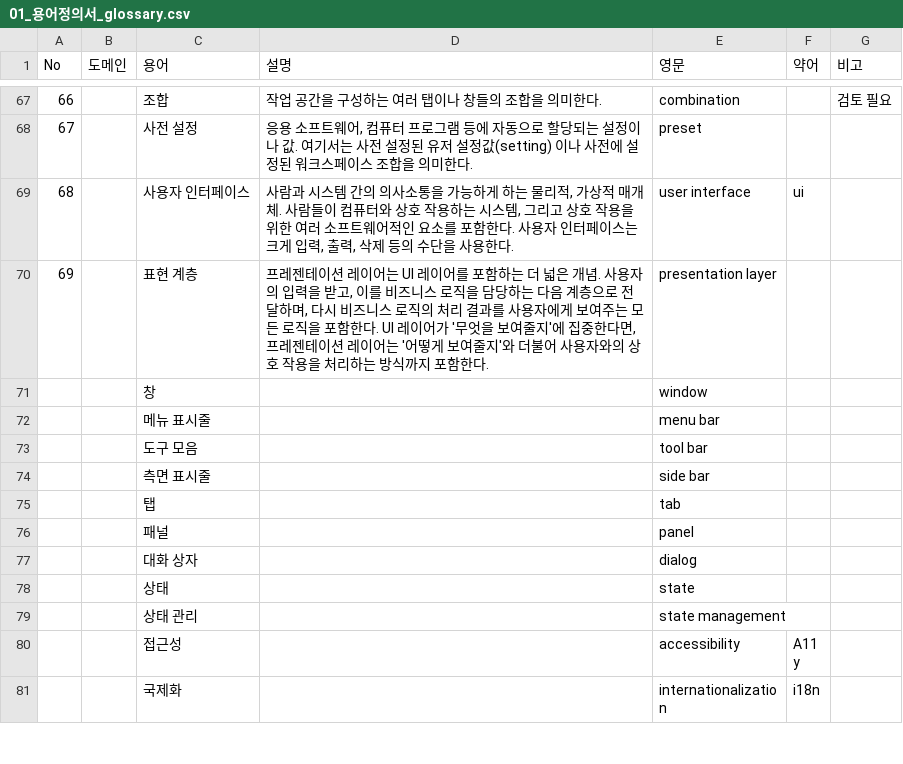
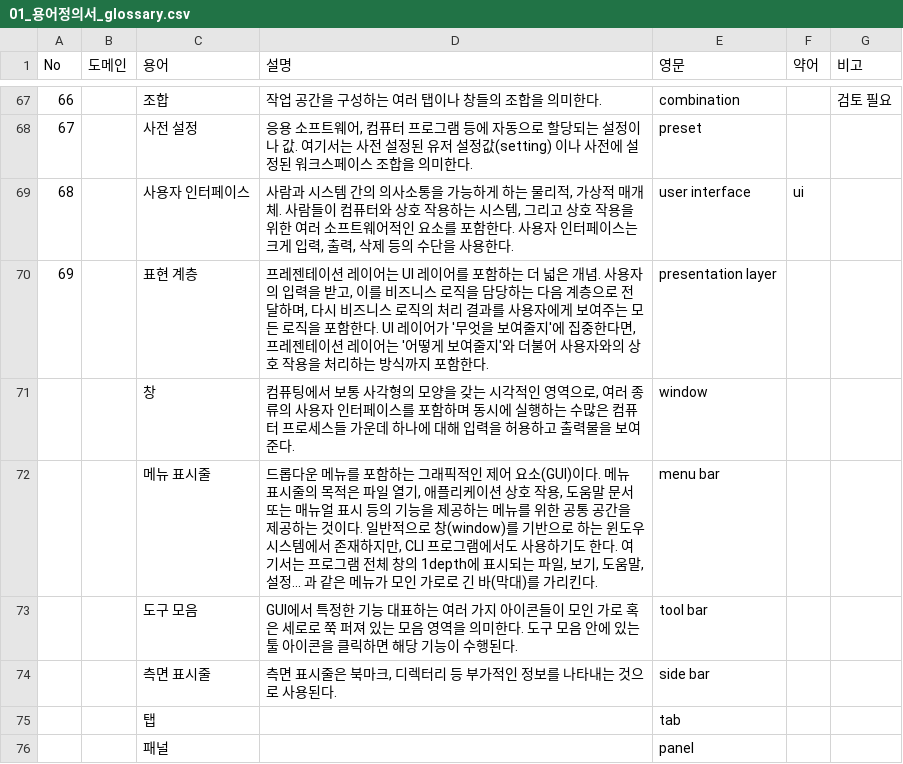
Before and after one commit to whdrns2013/DATerm, a CSV file: DOC/01_analysis/01_용어정의서_glossary.csv, drawn as a sheet; only a part is shown, gaps mark what is left out; the shorter side is filled out with more unchanged rows.

Commit message:
[UPDATE] update glossary

```diff
--- a/DOC/01_analysis/01_용어정의서_glossary.csv
+++ b/DOC/01_analysis/01_용어정의서_glossary.csv
@@ -70,6 +70,6 @@
 69,,표현 계층,"프레젠테이션 레이어는 UI 레이어를 포함하는 더 넓은 개념. 사용자의 입력을 받고, 이를 비즈니스 로직을 담당하는 다음 계층으로 전달하며, 다시 비즈니스 로직의 처리 결과를 사용자에게 보여주는 모든 로직을 포함한다. UI 레이어가 '무엇을 보여줄지'에 집중한다면, 프레젠테이션 레이어는 '어떻게 보여줄지'와 더불어 사용자와의 상호 작용을 처리하는 방식까지 포함한다.",presentation layer,,
-,,창,,window,,
-,,메뉴 표시줄,,menu bar,,
-,,도구 모음,,tool bar,,
-,,측면 표시줄,,side bar,,
+,,창,"컴퓨팅에서 보통 사각형의 모양을 갖는 시각적인 영역으로, 여러 종류의 사용자 인터페이스를 포함하며 동시에 실행하는 수많은 컴퓨터 프로세스들 가운데 하나에 대해 입력을 허용하고 출력물을 보여준다.",window,,
+,,메뉴 표시줄,"드롭다운 메뉴를 포함하는 그래픽적인 제어 요소(GUI)이다. 메뉴 표시줄의 목적은 파일 열기, 애플리케이션 상호 작용, 도움말 문서 또는 매뉴얼 표시 등의 기능을 제공하는 메뉴를 위한 공통 공간을 제공하는 것이다. 일반적으로 창(window)를 기반으로 하는 윈도우 시스템에서 존재하지만, CLI 프로그램에서도 사용하기도 한다. 여기서는 프로그램 전체 창의 1depth에 표시되는 파일, 보기, 도움말, 설정... 과 같은 메뉴가 모인 가로로 긴 바(막대)를 가리킨다.",menu bar,,
+,,도구 모음,GUI에서 특정한 기능 대표하는 여러 가지 아이콘들이 모인 가로 혹은 세로로 쭉 퍼져 있는 모음 영역을 의미한다. 도구 모음 안에 있는 툴 아이콘을 클릭하면 해당 기능이 수행된다.,tool bar,,
+,,측면 표시줄,"측면 표시줄은 북마크, 디렉터리 등 부가적인 정보를 나타내는 것으로 사용된다.",side bar,,
 ,,탭,,tab,,
```
